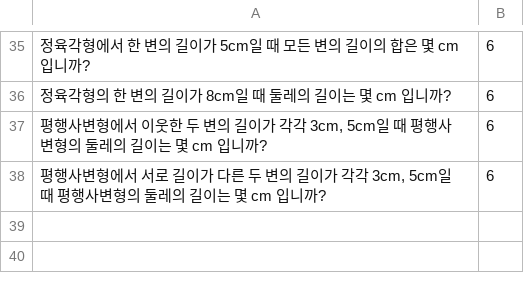
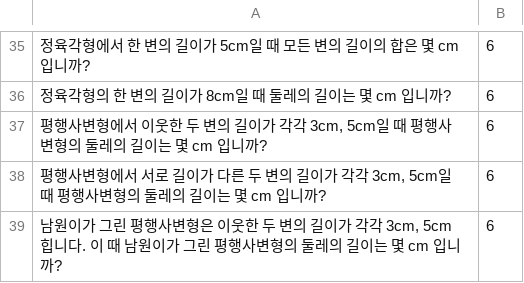
Before and after one commit to namwonss/Math-Solver, a TSV file: data/traindata.tsv, drawn as a sheet; only a part is shown, gaps mark what is left out; the diff names each change by its address in the sheet, - before the commit and + after, or states it on an @@ line.

Commit message:
Update traindata.tsv

```diff
--- a/data/traindata.tsv
+++ b/data/traindata.tsv
+row 39: 남원이가 그린 평행사변형은 이웃한 두 변의 길이가 각각 3cm, 5cm힙니다. 이 때 남원이가 그린 평행사변형의 둘레의 길이는 몇 cm 입니까? | 6
```
